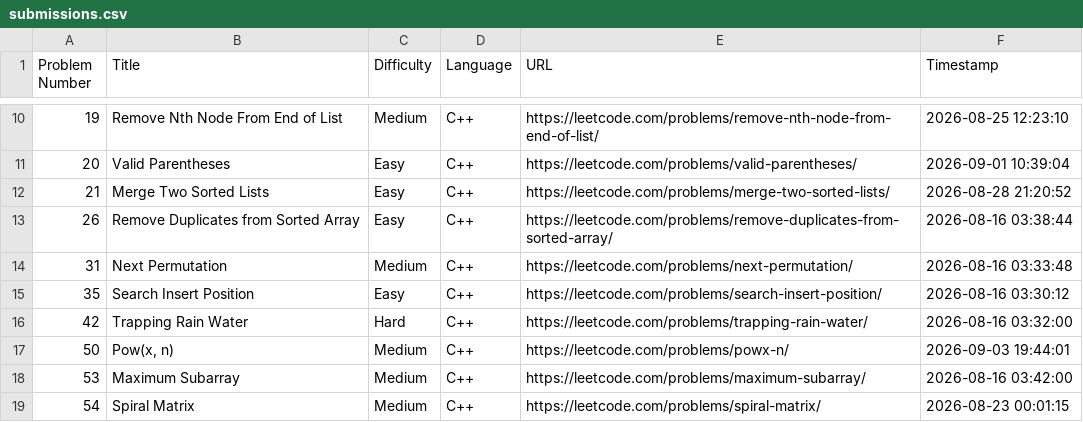
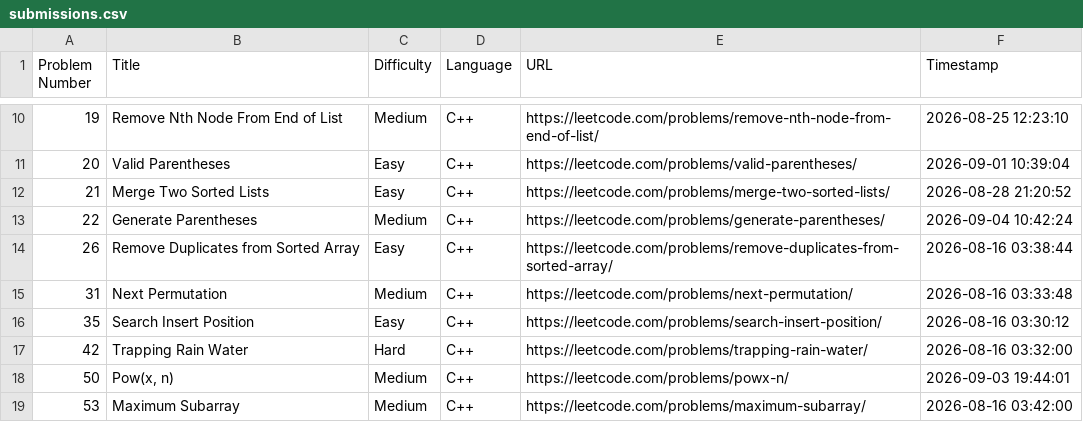
Before and after one commit to shivinders12/LeetCode, a CSV file: submissions.csv, drawn as a sheet; only a part is shown, gaps mark what is left out; the shorter side is filled out with more unchanged rows.

Commit message:
Update submissions.csv: #22 Generate Parentheses

```diff
--- a/submissions.csv
+++ b/submissions.csv
@@ -12,2 +12,3 @@ Problem Number,Title,Difficulty,Language,URL,Timestamp
 21,"Merge Two Sorted Lists",Easy,C++,https://leetcode.com/problems/merge-two-sorted-lists/,2026-08-28 21:20:52
+22,"Generate Parentheses",Medium,C++,https://leetcode.com/problems/generate-parentheses/,2026-09-04 10:42:24
 26,"Remove Duplicates from Sorted Array",Easy,C++,https://leetcode.com/problems/remove-duplicates-from-sorted-array/,2026-08-16 03:38:44
```
